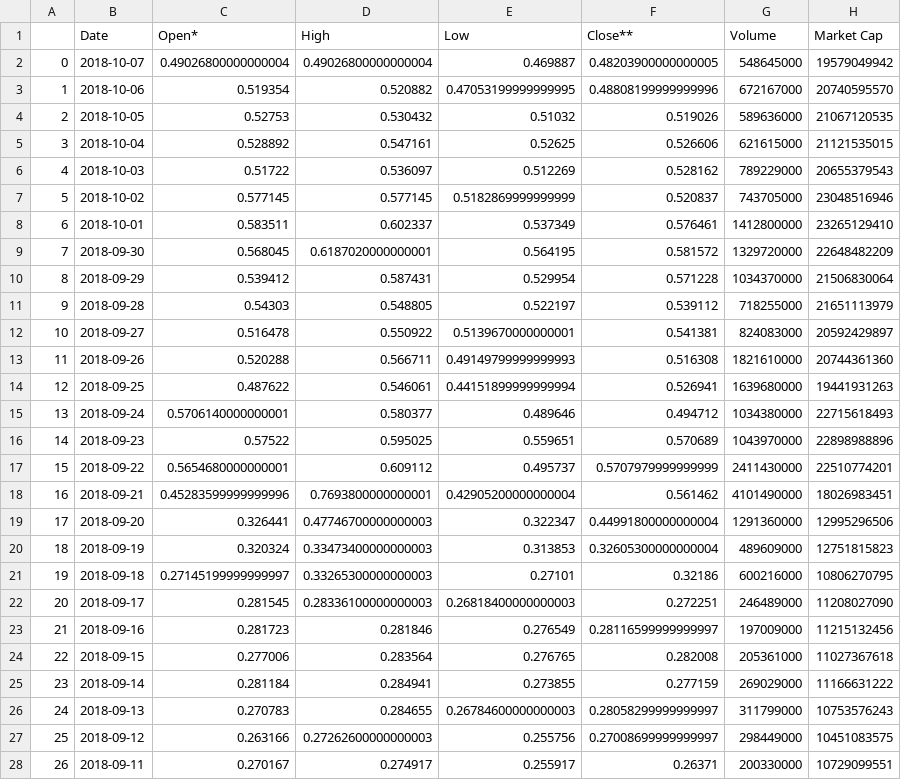
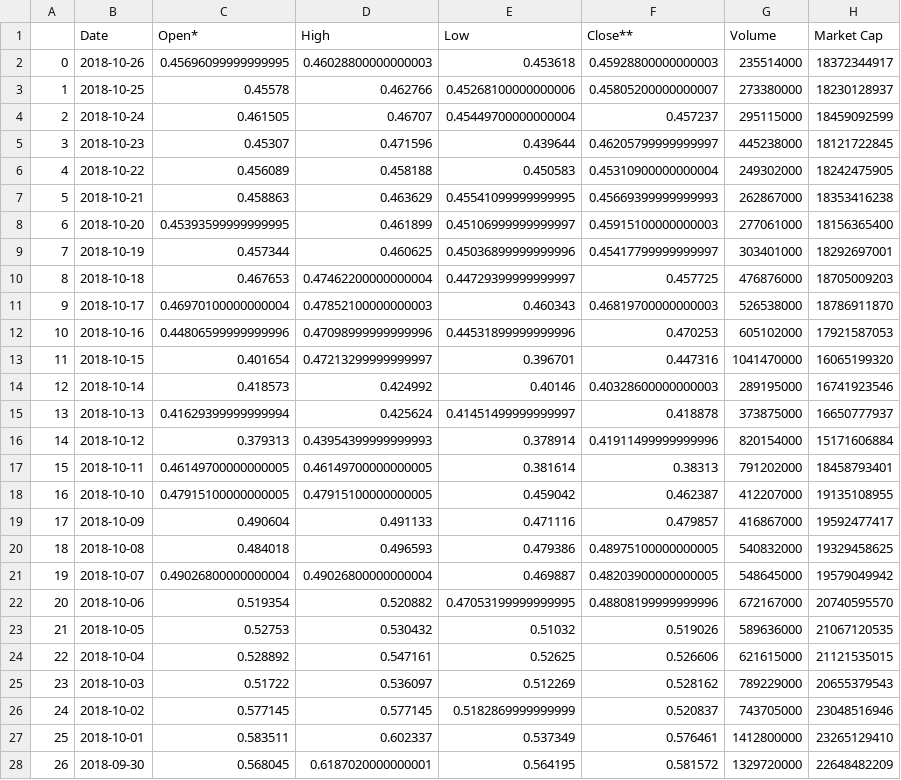
Before and after one commit to ttdung997/Crypto-money-prediction, a CSV file: data/ripple.csv, drawn as a sheet; only a part is shown; the shorter side is filled out with more unchanged rows; addresses are those after the commit; the diff names each change by its address in the sheet, - before the commit and + after, or states it on an @@ line.

Commit message:
new data

```diff
--- a/data/ripple.csv
+++ b/data/ripple.csv
+row 2: 0 | 2018-10-26 | 0.45696099999999995 | 0.46028800000000003 | 0.453618 | 0.45928800000000003 | 235514000 | 18372344917
+row 3: 1 | 2018-10-25 | 0.45578 | 0.462766 | 0.45268100000000006 | 0.45805200000000007 | 273380000 | 18230128937
+row 4: 2 | 2018-10-24 | 0.461505 | 0.46707 | 0.45449700000000004 | 0.457237 | 295115000 | 18459092599
+row 5: 3 | 2018-10-23 | 0.45307 | 0.471596 | 0.439644 | 0.46205799999999997 | 445238000 | 18121722845
+row 6: 4 | 2018-10-22 | 0.456089 | 0.458188 | 0.450583 | 0.45310900000000004 | 249302000 | 18242475905
+row 7: 5 | 2018-10-21 | 0.458863 | 0.463629 | 0.45541099999999995 | 0.45669399999999993 | 262867000 | 18353416238
+row 8: 6 | 2018-10-20 | 0.45393599999999995 | 0.461899 | 0.45106999999999997 | 0.45915100000000003 | 277061000 | 18156365400
+row 9: 7 | 2018-10-19 | 0.457344 | 0.460625 | 0.45036899999999996 | 0.45417799999999997 | 303401000 | 18292697001
+row 10: 8 | 2018-10-18 | 0.467653 | 0.47462200000000004 | 0.44729399999999997 | 0.457725 | 476876000 | 18705009203
+row 11: 9 | 2018-10-17 | 0.46970100000000004 | 0.47852100000000003 | 0.460343 | 0.46819700000000003 | 526538000 | 18786911870
+row 12: 10 | 2018-10-16 | 0.44806599999999996 | 0.47098999999999996 | 0.44531899999999996 | 0.470253 | 605102000 | 17921587053
+row 13: 11 | 2018-10-15 | 0.401654 | 0.47213299999999997 | 0.396701 | 0.447316 | 1041470000 | 16065199320
+row 14: 12 | 2018-10-14 | 0.418573 | 0.424992 | 0.40146 | 0.40328600000000003 | 289195000 | 16741923546
+row 15: 13 | 2018-10-13 | 0.41629399999999994 | 0.425624 | 0.41451499999999997 | 0.418878 | 373875000 | 16650777937
+row 16: 14 | 2018-10-12 | 0.379313 | 0.43954399999999993 | 0.378914 | 0.41911499999999996 | 820154000 | 15171606884
+row 17: 15 | 2018-10-11 | 0.46149700000000005 | 0.46149700000000005 | 0.381614 | 0.38313 | 791202000 | 18458793401
+row 18: 16 | 2018-10-10 | 0.47915100000000005 | 0.47915100000000005 | 0.459042 | 0.462387 | 412207000 | 19135108955
+row 19: 17 | 2018-10-09 | 0.490604 | 0.491133 | 0.471116 | 0.479857 | 416867000 | 19592477417
+row 20: 18 | 2018-10-08 | 0.484018 | 0.496593 | 0.479386 | 0.48975100000000005 | 540832000 | 19329458625
@@ column A renumbered from row 21 down @@
```
Also changed, not shown: data/bitcoin-cash.csv, data/bitcoin.csv, 9 other files.
